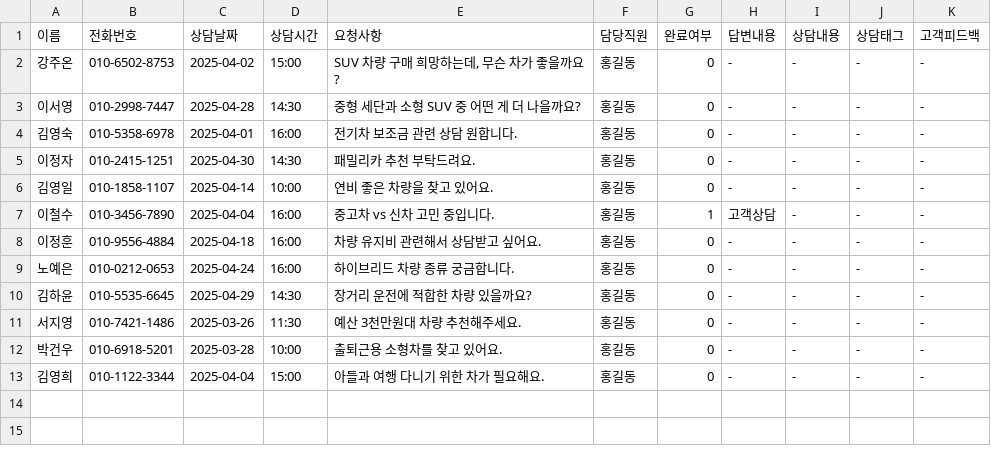
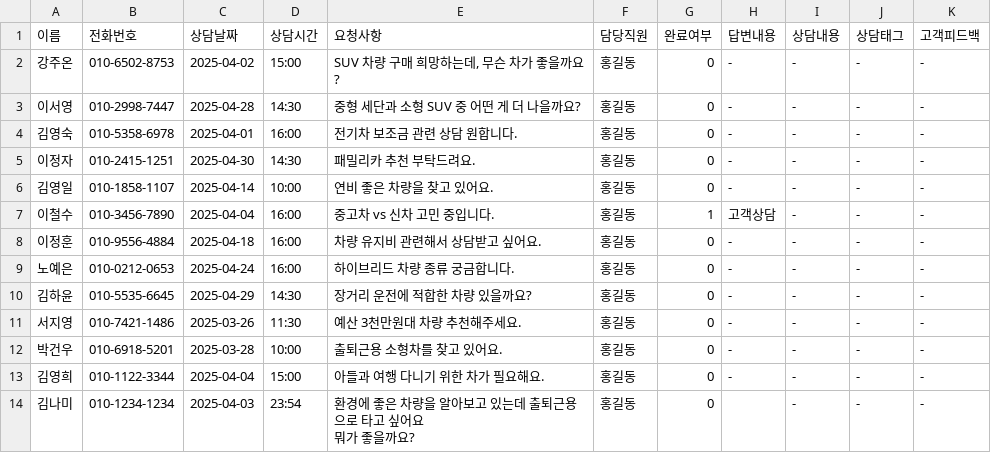
Before and after one commit to CodeWorks-hi/hyundai-crm-platform, a CSV file: data/consult_log.csv, drawn as a sheet; ↵ is a line break in a cell; the diff names each change by its address in the sheet, - before the commit and + after, or states it on an @@ line.

```diff
--- a/data/consult_log.csv
+++ b/data/consult_log.csv
+row 14: 김나미 | 010-1234-1234 | 2025-04-03 | 23:54 | 환경에 좋은 차량을 알아보고 있는데 출퇴근용으로 타고 싶어요 ↵ 뭐가 좋을까요? | 홍길동 | 0 |  | - | - | -
```
Also changed, not shown: 1 other file.
